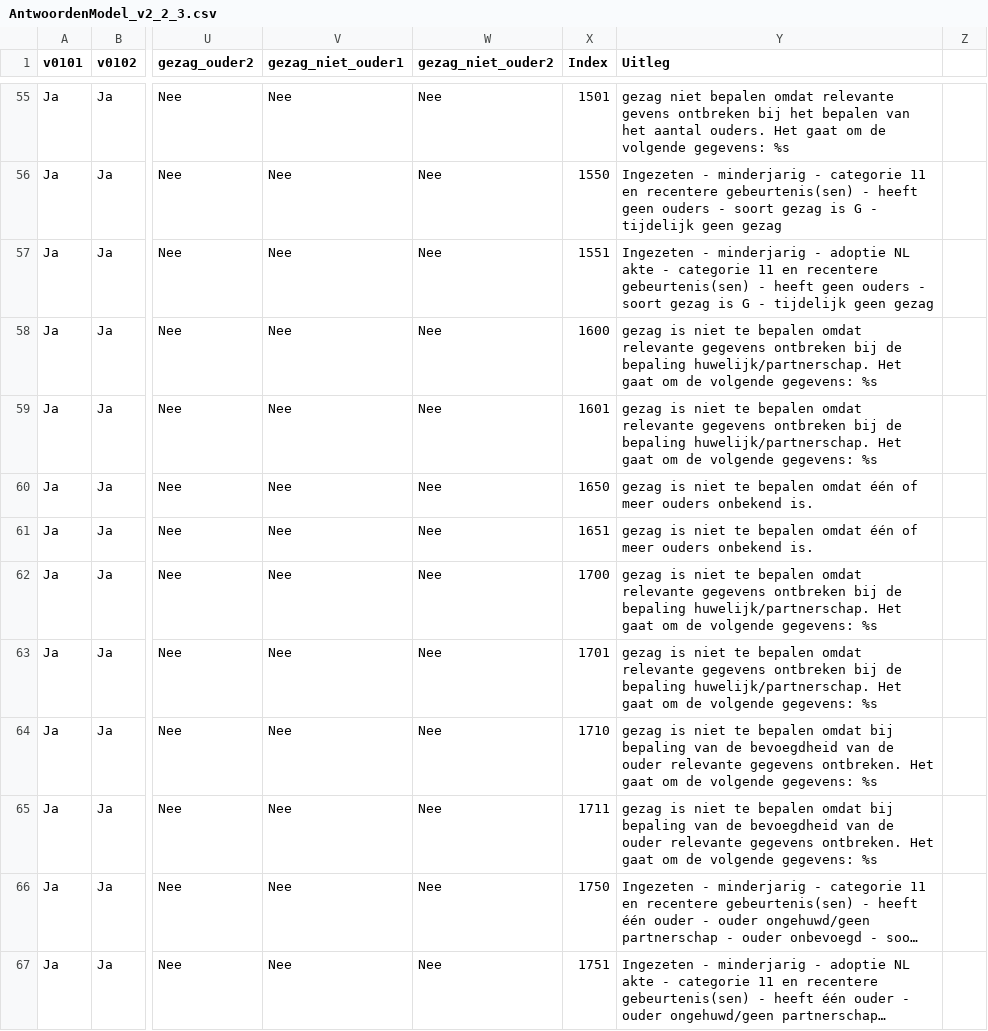
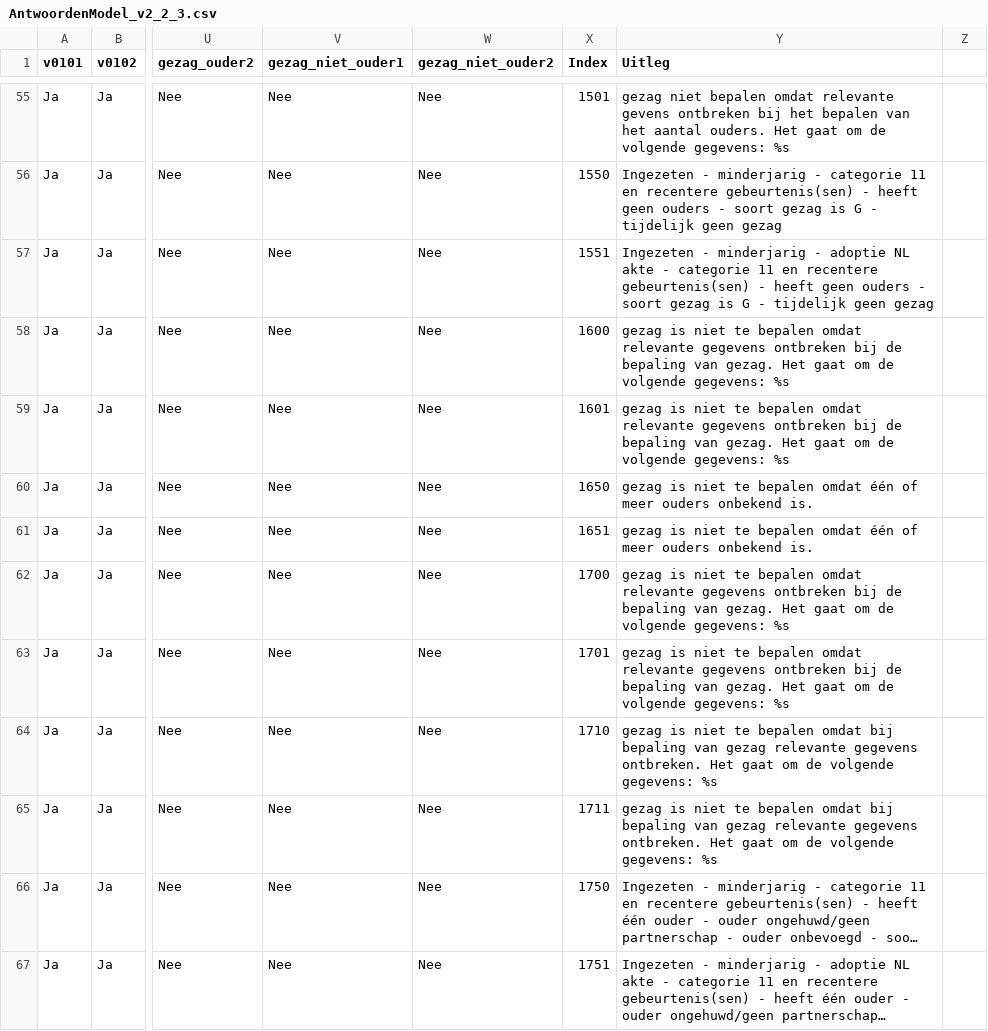
Before and after one commit to sayfjawad/brp-api-gezag, a CSV file: src/main/resources/AntwoordenModel_v2_2_3.csv, drawn as a sheet; only a part is shown, gaps mark what is left out; long unchanged cells end in …; the diff covers the shown part only; the diff names each change by its address in the sheet, - before the commit and + after, or states it on an @@ line.

Commit message:
fixup! nieuwe versie antwoorden model

```diff
--- a/src/main/resources/AntwoordenModel_v2_2_3.csv
+++ b/src/main/resources/AntwoordenModel_v2_2_3.csv
-Y58:Y59 (Uitleg): …de bepaling huwelijk/partnerschap. Het gaat…
+Y58:Y59 (Uitleg): …de bepaling van gezag. Het gaat…
-Y62:Y63 (Uitleg): …de bepaling huwelijk/partnerschap. Het gaat…
+Y62:Y63 (Uitleg): …de bepaling van gezag. Het gaat…
-Y64:Y65 (Uitleg): …bepaling van de bevoegdheid van de ouder relevante gegevens…
+Y64:Y65 (Uitleg): …bepaling van gezag relevante gegevens…
```
Also changed, not shown: 47 edited cells elsewhere in this file.
